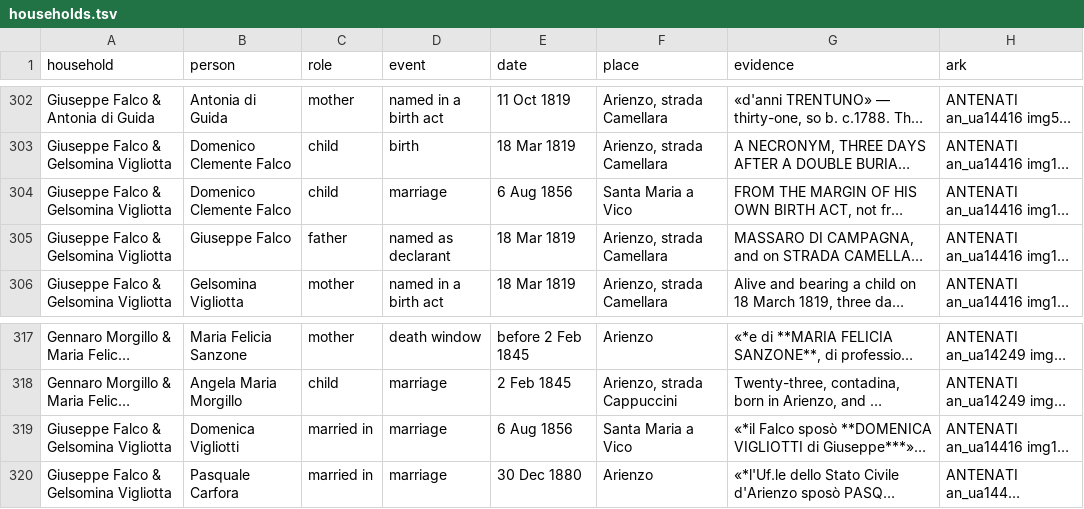
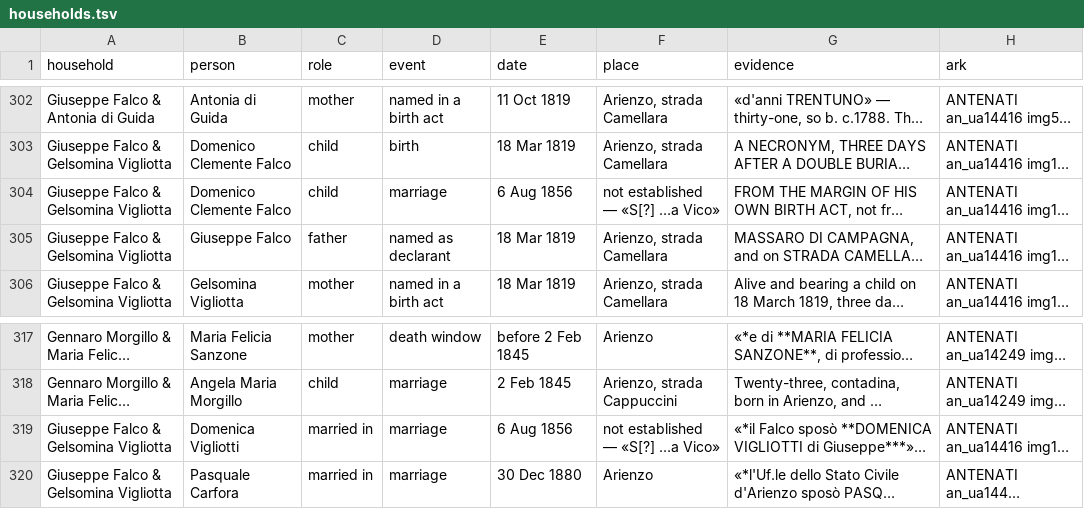
Before and after one commit to daviddef/TheFalco, a TSV file: data/households.tsv, drawn as a sheet; only a part is shown, gaps mark what is left out; long unchanged cells end in …; the diff names each change by its address in the sheet, - before the commit and + after, or states it on an @@ line.

```diff
--- a/data/households.tsv
+++ b/data/households.tsv
-F304 (place): Santa Maria a Vico
+F304 (place): not established — «S[?] …a Vico»
-F319 (place): Santa Maria a Vico
+F319 (place): not established — «S[?] …a Vico»
```
Also changed, not shown: 7 other files.
